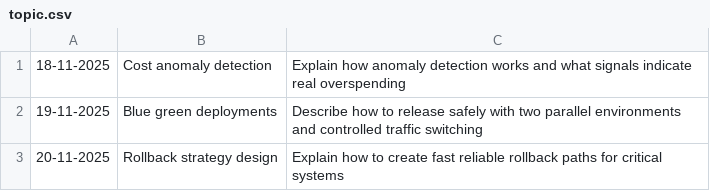
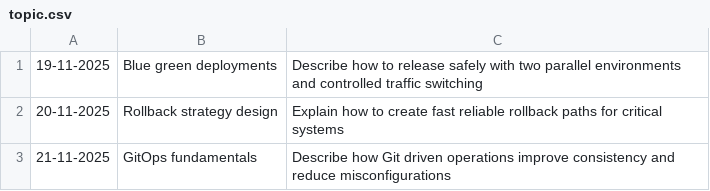
Before and after one commit to oleksandr-g-rock/fitness, a CSV file: topic.csv, drawn as a sheet; only a part is shown; the shorter side is filled out with more unchanged rows.

Commit message:
test

```diff
--- a/topic.csv
+++ b/topic.csv
@@ -1,2 +1 @@
-18-11-2025,Cost anomaly detection,Explain how anomaly detection works and what signals indicate real overspending
 19-11-2025,Blue green deployments,Describe how to release safely with two parallel environments and controlled traffic switching
```
